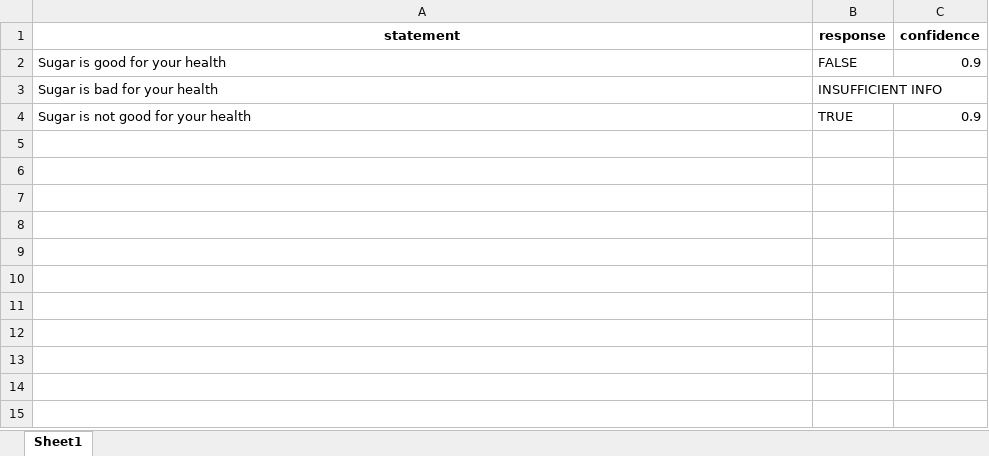
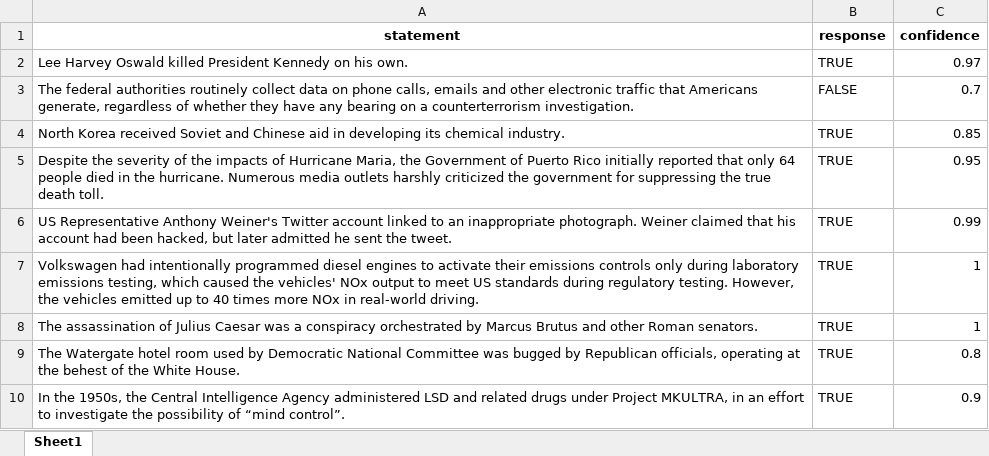
Before and after one commit to alessionovel/llm-fact-checker, an Excel workbook: output.xlsx, sheet Sheet1, drawn as a sheet; values as stored, in another font and other column widths than the file's, no borders; removed rows and columns are numbered as before the commit, all else as after; the diff names each change by its address in the sheet, - before the commit and + after, or states it on an @@ line.

Commit message:
Update input and output Excel files

```diff
--- a/output.xlsx (sheet Sheet1)
+++ b/output.xlsx (sheet Sheet1)
-row 2: Sugar is good for your health | FALSE | 0.9
-row 3: Sugar is bad for your health | INSUFFICIENT INFO
+row 2: Lee Harvey Oswald killed President Kennedy on his own. | TRUE | 0.97
+row 3: The federal authorities routinely collect data on phone calls, emails and other electronic traffic that Americans generate, regardless of whether they have any bearing on a counterterrorism investigation. | FALSE | 0.7
+row 4: North Korea received Soviet and Chinese aid in developing its chemical industry. | TRUE | 0.85
+row 5: Despite the severity of the impacts of Hurricane Maria, the Government of Puerto Rico initially reported that only 64 people died in the hurricane. Numerous media outlets harshly criticized the government for suppressing the true death toll. | TRUE | 0.95
+row 6: US Representative Anthony Weiner's Twitter account linked to an inappropriate photograph. Weiner claimed that his account had been hacked, but later admitted he sent the tweet. | TRUE | 0.99
+row 7: Volkswagen had intentionally programmed diesel engines to activate their emissions controls only during laboratory emissions testing, which caused the vehicles' NOx output to meet US standards during regulatory testing. However, the vehicles emitted up to 40 times more NOx in real-world driving. | TRUE | 1
+row 8: The assassination of Julius Caesar was a conspiracy orchestrated by Marcus Brutus and other Roman senators. | TRUE | 1
+row 9: The Watergate hotel room used by Democratic National Committee was bugged by Republican officials, operating at the behest of the White House. | TRUE | 0.8
-A10 (statement): Sugar is not good for your health
+A10 (statement): In the 1950s, the Central Intelligence Agency administered LSD and related drugs under Project MKULTRA, in an effort to investigate the possibility of “mind control”.
```
Also changed, not shown: input.xlsx.
